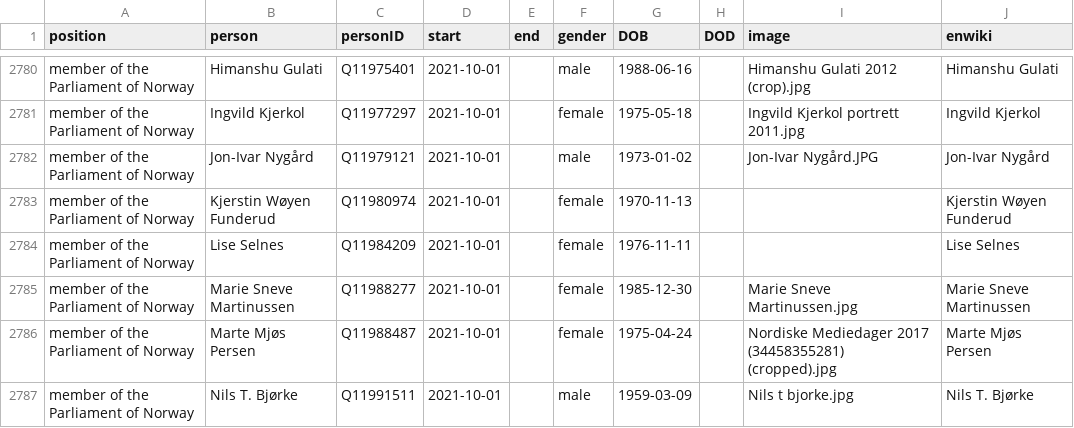
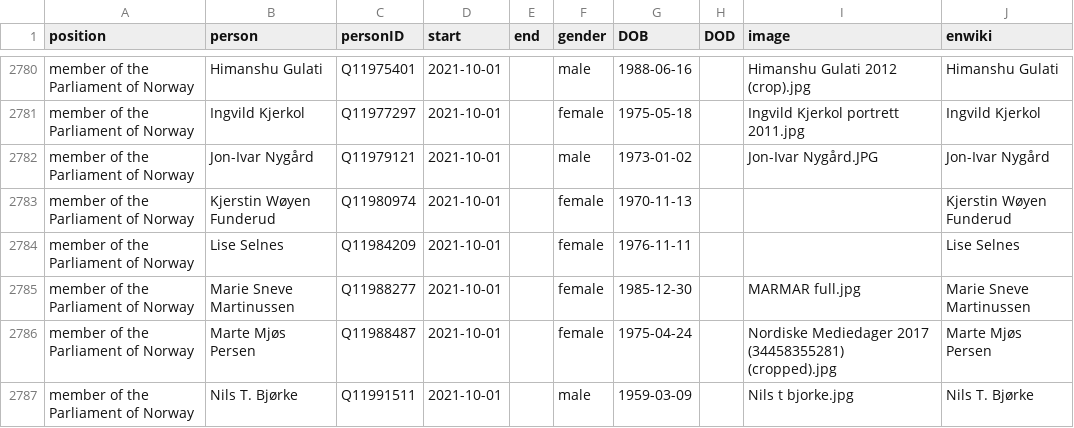
Before and after one commit to every-politician-scrapers/norway-cabinet, a CSV file: html/legislators.csv, drawn as a sheet; only a part is shown, gaps mark what is left out.

```diff
--- a/html/legislators.csv
+++ b/html/legislators.csv
@@ -2784,3 +2784,3 @@ member of the Parliament of Norway,Kjerstin Wøyen Funderud,Q11980974,2021-10-01
 member of the Parliament of Norway,Lise Selnes,Q11984209,2021-10-01,,female,1976-11-11,,,Lise Selnes
-member of the Parliament of Norway,Marie Sneve Martinussen,Q11988277,2021-10-01,,female,1985-12-30,,Marie Sneve Martinussen.jpg,Marie Sneve Martinussen
+member of the Parliament of Norway,Marie Sneve Martinussen,Q11988277,2021-10-01,,female,1985-12-30,,MARMAR full.jpg,Marie Sneve Martinussen
 member of the Parliament of Norway,Marte Mjøs Persen,Q11988487,2021-10-01,,female,1975-04-24,,Nordiske Mediedager 2017 (34458355281) (cropped).jpg,Marte Mjøs Persen
```
Also changed, not shown: html/positions.csv.
